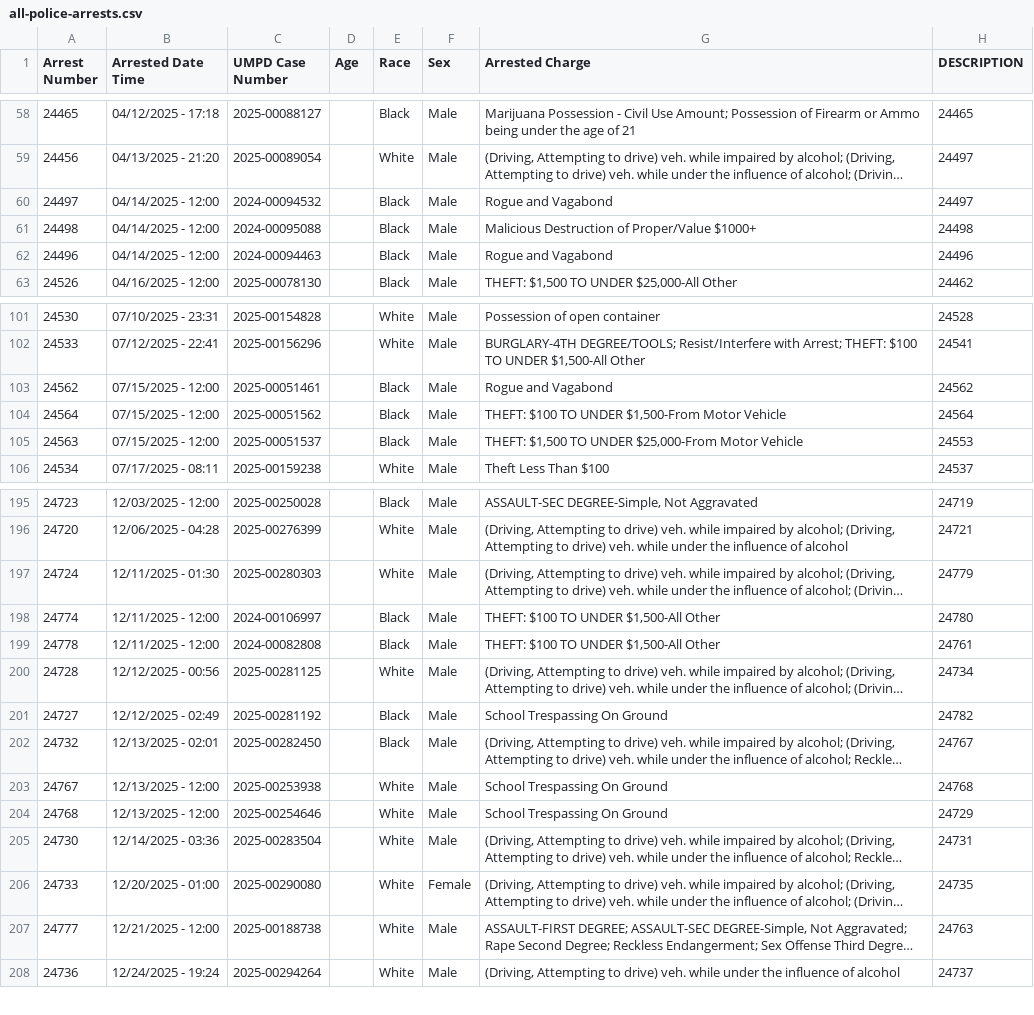
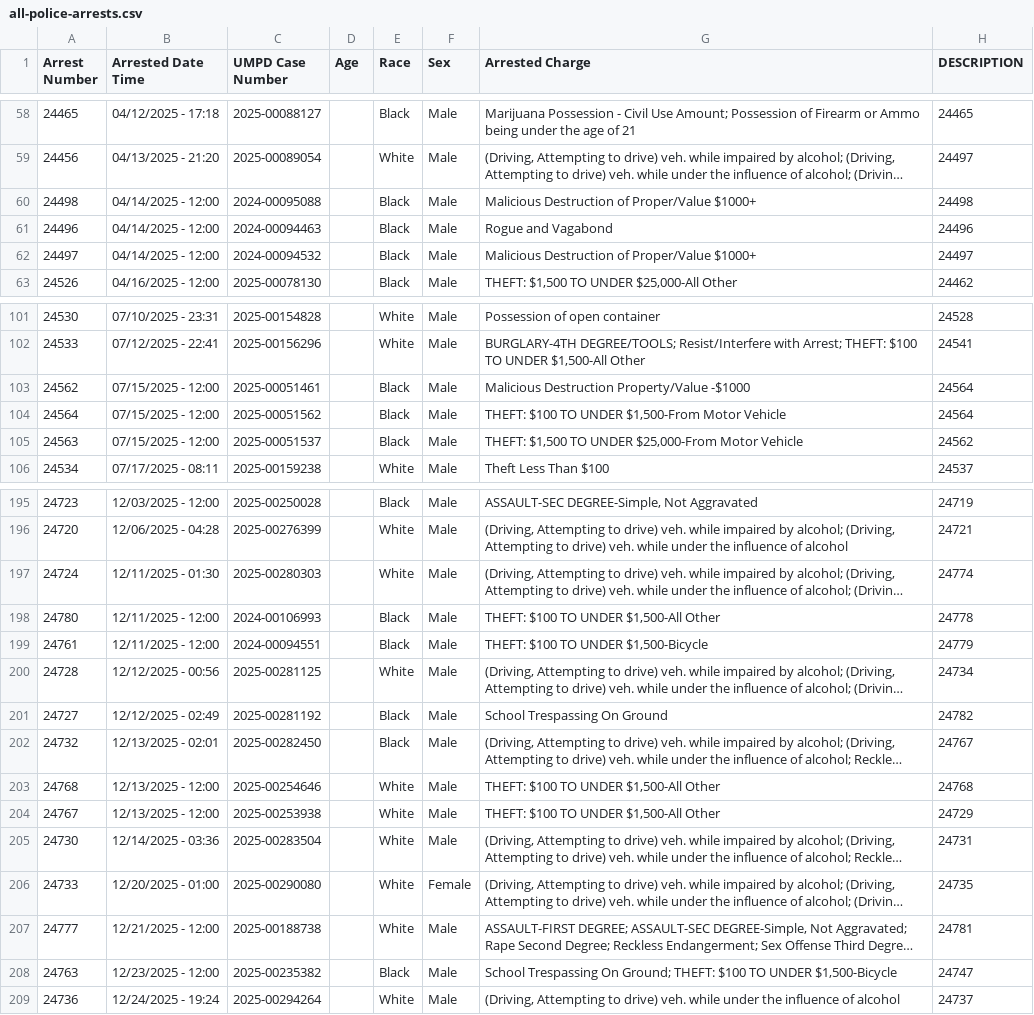
Before and after one commit to dwillis/umpd-logs, a CSV file: data/all-police-arrests.csv, drawn as a sheet; only a part is shown, gaps mark what is left out; long unchanged cells end in …; removed rows and columns are numbered as before the commit, all else as after; the diff covers the shown part only; the diff names each change by its address in the sheet, - before the commit and + after, or states it on an @@ line.

```diff
--- a/data/all-police-arrests.csv
+++ b/data/all-police-arrests.csv
-row 60: 24497 | 04/14/2025 - 12:00 | 2024-00094532 |  | Black | Male | Rogue and Vagabond | 24497
+row 62: 24497 | 04/14/2025 - 12:00 | 2024-00094532 |  | Black | Male | Malicious Destruction of Proper/Value $1000+ | 24497
-G103 (Arrested Charge): Rogue and Vagabond
+G103 (Arrested Charge): Malicious Destruction Property/Value -$1000
-H103 (DESCRIPTION): 24562
+H103 (DESCRIPTION): 24564
-H105 (DESCRIPTION): 24553
+H105 (DESCRIPTION): 24562
-H197 (DESCRIPTION): 24779
+H197 (DESCRIPTION): 24774
@@ row 198 moved to row 430: 24774 @@
@@ row 199 moved to row 431: 24778 @@
@@ row 449 moved to row 198: 24780 @@
@@ row 428 moved to row 199: 24761 @@
-row 203: 24767 | 12/13/2025 - 12:00 | 2025-00253938 |  | White | Male | School Trespassing On Ground | 24768
-G203 (Arrested Charge): School Trespassing On Ground
+G203 (Arrested Charge): THEFT: $100 TO UNDER $1,500-All Other
-H203 (DESCRIPTION): 24729
+H203 (DESCRIPTION): 24768
+row 204: 24767 | 12/13/2025 - 12:00 | 2025-00253938 |  | White | Male | THEFT: $100 TO UNDER $1,500-All Other | 24729
-H207 (DESCRIPTION): 24763
+H207 (DESCRIPTION): 24781
@@ row 429 moved to row 208: 24763 @@
```
Also changed, not shown: 1 added row, 19 moved rows and 4 edited cells elsewhere in this file, data/new_cases.csv, 2 other files.
